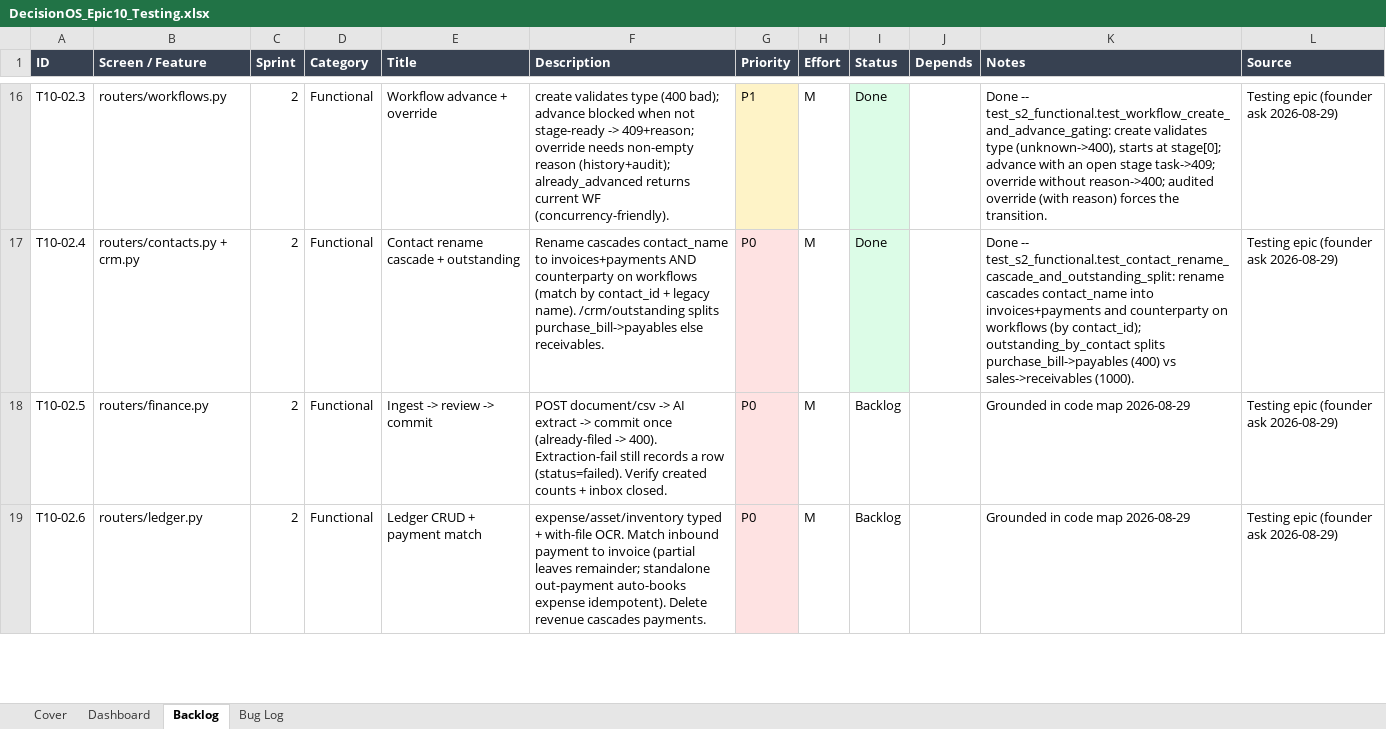
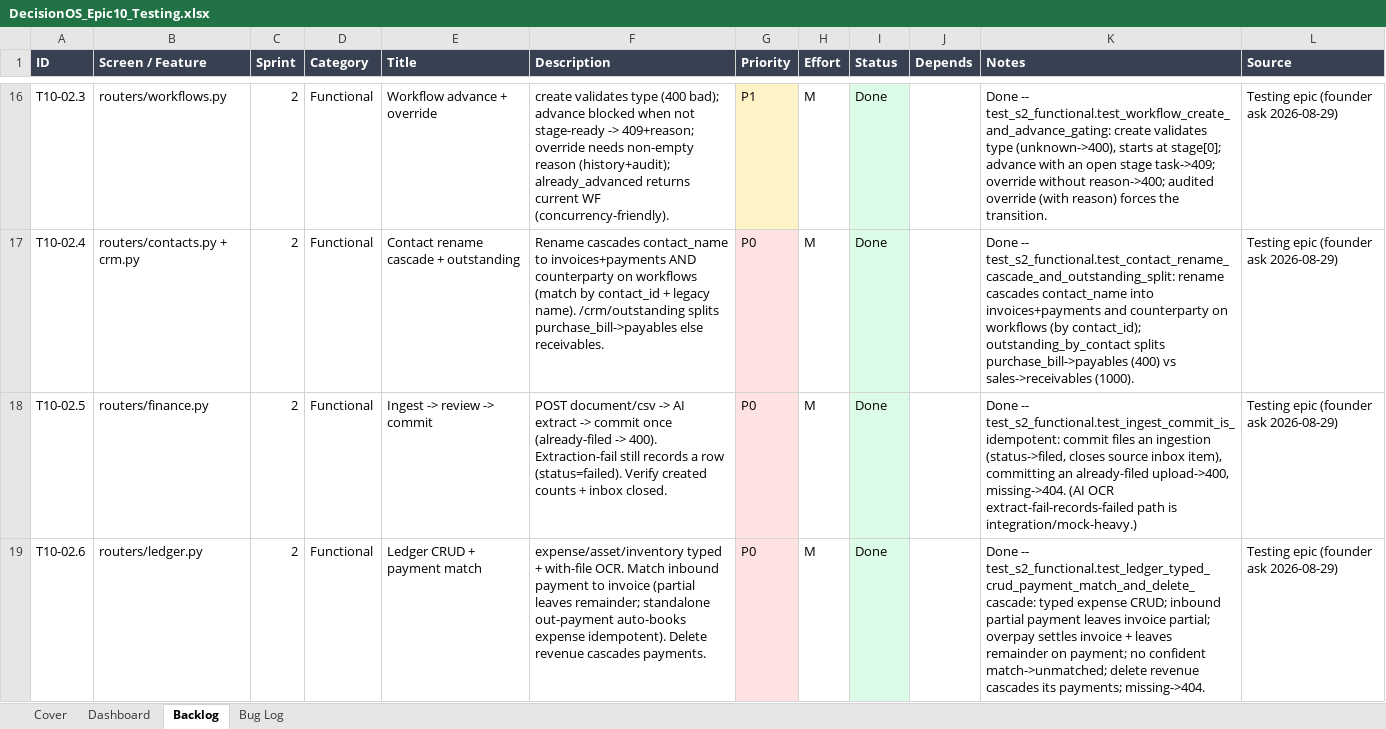
Before and after one commit to quazrelevate-god/DecisionOS, an Excel workbook: docs/DecisionOS_Epic10_Testing.xlsx, sheet Backlog, drawn as a sheet; only a part is shown, gaps mark what is left out; values as stored, in another font and other column widths than the file's, no borders; the diff covers the shown part only; the diff names each change by its address in the sheet, - before the commit and + after, or states it on an @@ line.

```diff
--- a/docs/DecisionOS_Epic10_Testing.xlsx (sheet Backlog)
+++ b/docs/DecisionOS_Epic10_Testing.xlsx (sheet Backlog)
-I18:I19 (Status): Backlog
+I18:I19 (Status): Done
-I18:I19 fill: none
+I18:I19 fill: #DCFCE7
-K18 (Notes): Grounded in code map 2026-08-29
+K18 (Notes): Done -- test_s2_functional.test_ingest_commit_is_idempotent: commit files an ingestion (status->filed, closes source inbox item), committing an already-filed upload->400, missing->404. (AI OCR extract-fail-records-failed path is integration/mock-heavy.)
-K19 (Notes): Grounded in code map 2026-08-29
+K19 (Notes): Done -- test_s2_functional.test_ledger_typed_crud_payment_match_and_delete_cascade: typed expense CRUD; inbound partial payment leaves invoice partial; overpay settles invoice + leaves remainder on payment; no confident match->unmatched; delete revenue cascades its payments; missing->404.
```
Also changed, not shown: 6 edited cells and cell formats elsewhere in this sheet, 2 other files.
